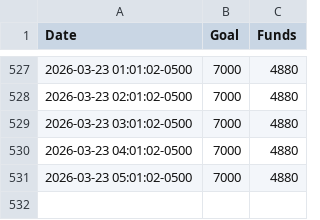
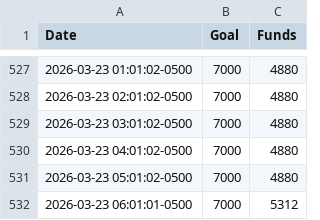
Before and after one commit to anacedragon/pf-funding-data, a CSV file: funds-2026-03.csv, drawn as a sheet; only a part is shown, gaps mark what is left out.

Commit message:
funds Mon Mar 23 07:01:02 EDT 2026

```diff
--- a/funds-2026-03.csv
+++ b/funds-2026-03.csv
@@ -531 +531,2 @@ Date,Goal,Funds
 2026-03-23 05:01:02-0500,7000,4880
+2026-03-23 06:01:01-0500,7000,5312
```
